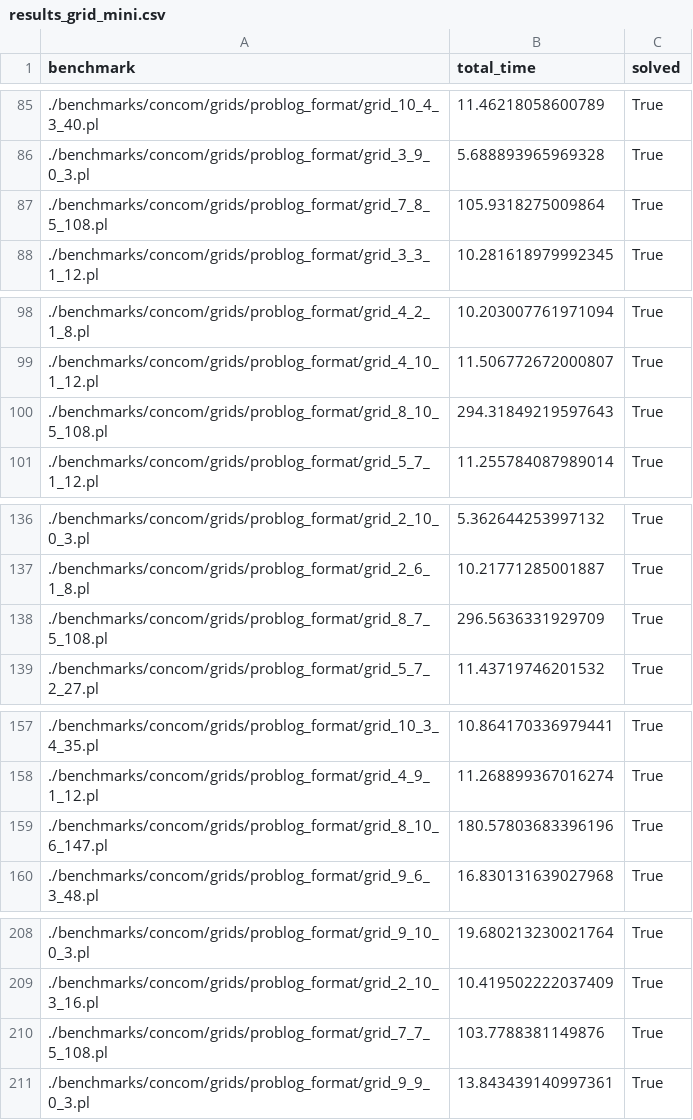
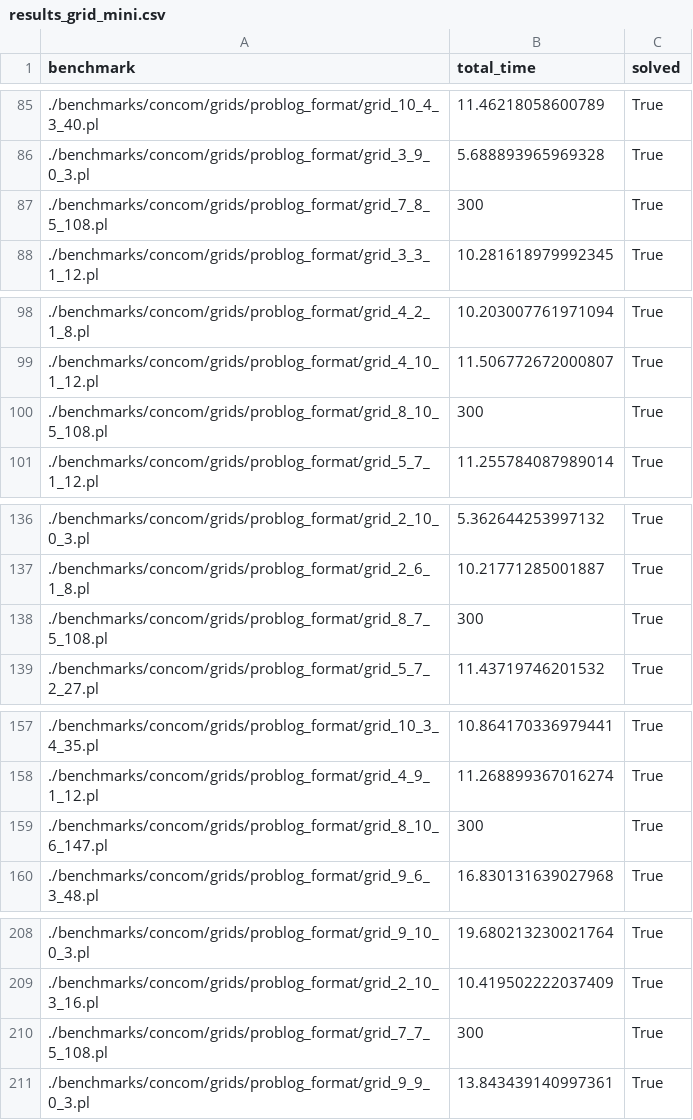
Before and after one commit to raki123/CC, a CSV file: results/concom/XD/results_grid_mini.csv, drawn as a sheet; only a part is shown, gaps mark what is left out; the diff covers the shown part only.

```diff
--- a/results/concom/XD/results_grid_mini.csv
+++ b/results/concom/XD/results_grid_mini.csv
@@ -86,3 +86,3 @@ benchmark,total_time,solved
 ./benchmarks/concom/grids/problog_format/grid_3_9_0_3.pl,5.688893965969328,True
-./benchmarks/concom/grids/problog_format/grid_7_8_5_108.pl,105.9318275009864,True
+./benchmarks/concom/grids/problog_format/grid_7_8_5_108.pl,300,True
 ./benchmarks/concom/grids/problog_format/grid_3_3_1_12.pl,10.281618979992345,True
@@ -99,3 +99,3 @@ benchmark,total_time,solved
 ./benchmarks/concom/grids/problog_format/grid_4_10_1_12.pl,11.506772672000807,True
-./benchmarks/concom/grids/problog_format/grid_8_10_5_108.pl,294.31849219597643,True
+./benchmarks/concom/grids/problog_format/grid_8_10_5_108.pl,300,True
 ./benchmarks/concom/grids/problog_format/grid_5_7_1_12.pl,11.255784087989014,True
@@ -137,3 +137,3 @@ benchmark,total_time,solved
 ./benchmarks/concom/grids/problog_format/grid_2_6_1_8.pl,10.21771285001887,True
-./benchmarks/concom/grids/problog_format/grid_8_7_5_108.pl,296.5636331929709,True
+./benchmarks/concom/grids/problog_format/grid_8_7_5_108.pl,300,True
 ./benchmarks/concom/grids/problog_format/grid_5_7_2_27.pl,11.43719746201532,True
@@ -158,3 +158,3 @@ benchmark,total_time,solved
 ./benchmarks/concom/grids/problog_format/grid_4_9_1_12.pl,11.268899367016274,True
-./benchmarks/concom/grids/problog_format/grid_8_10_6_147.pl,180.57803683396196,True
+./benchmarks/concom/grids/problog_format/grid_8_10_6_147.pl,300,True
 ./benchmarks/concom/grids/problog_format/grid_9_6_3_48.pl,16.830131639027968,True
@@ -209,3 +209,3 @@ benchmark,total_time,solved
 ./benchmarks/concom/grids/problog_format/grid_2_10_3_16.pl,10.419502222037409,True
-./benchmarks/concom/grids/problog_format/grid_7_7_5_108.pl,103.7788381149876,True
+./benchmarks/concom/grids/problog_format/grid_7_7_5_108.pl,300,True
 ./benchmarks/concom/grids/problog_format/grid_9_9_0_3.pl,13.843439140997361,True
```
Also changed, not shown: 14 edited cells elsewhere in this file, 1 other file.
